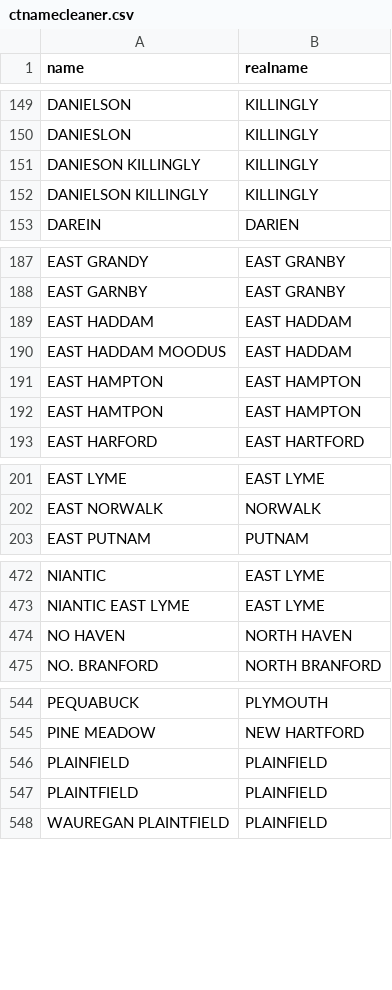
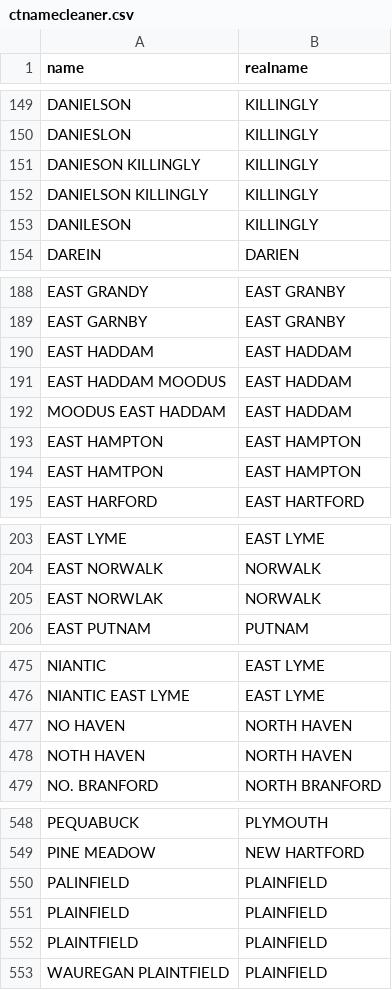
Before and after one commit to CT-Data-Collaborative/ctnamecleaner, a CSV file: ctnamecleaner.csv, drawn as a sheet; only a part is shown, gaps mark what is left out.

Commit message:
Update ctnamecleaner.csv

```diff
--- a/ctnamecleaner.csv
+++ b/ctnamecleaner.csv
@@ -152,2 +152,3 @@ DANIESON KILLINGLY,KILLINGLY
 DANIELSON KILLINGLY,KILLINGLY
+DANILESON,KILLINGLY
 DAREIN,DARIEN
@@ -190,2 +191,3 @@ EAST HADDAM,EAST HADDAM
 EAST HADDAM MOODUS,EAST HADDAM
+MOODUS EAST HADDAM,EAST HADDAM
 EAST HAMPTON,EAST HAMPTON
@@ -202,2 +204,3 @@ EAST LYME,EAST LYME
 EAST NORWALK,NORWALK
+EAST NORWLAK,NORWALK
 EAST PUTNAM,PUTNAM
@@ -474,2 +477,3 @@ NIANTIC EAST LYME,EAST LYME
 NO HAVEN,NORTH HAVEN
+NOTH HAVEN,NORTH HAVEN
 NO. BRANFORD,NORTH BRANFORD
@@ -545,2 +549,3 @@ PEQUABUCK,PLYMOUTH
 PINE MEADOW,NEW HARTFORD
+PALINFIELD,PLAINFIELD
 PLAINFIELD,PLAINFIELD
```
